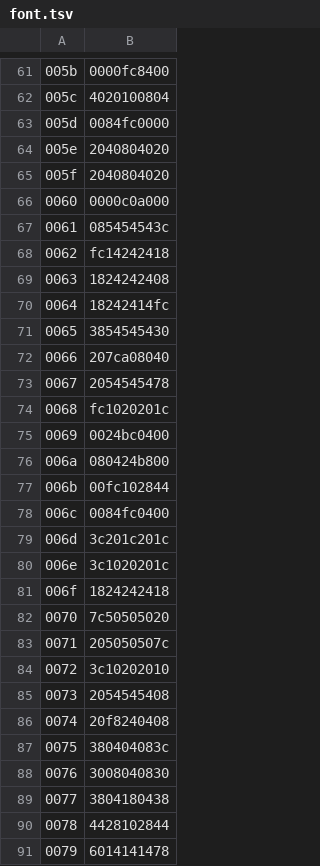
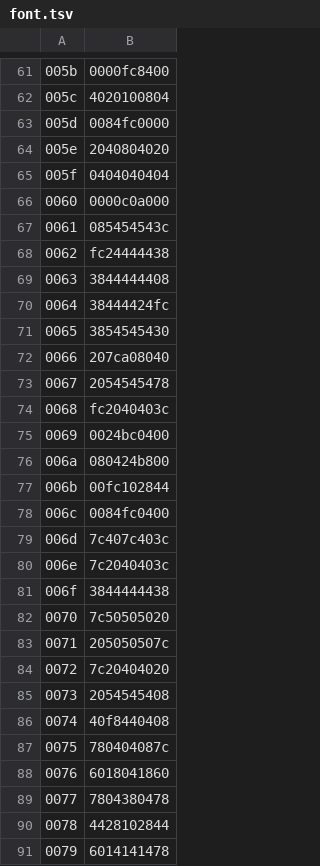
Before and after one commit to ltgcgo/synpix, a TSV file: data/libre56/font.tsv, drawn as a sheet; only a part is shown, gaps mark what is left out; the diff names each change by its address in the sheet, - before the commit and + after, or states it on an @@ line.

Commit message:
Updated and fixed several glyphs.

```diff
--- a/data/libre56/font.tsv
+++ b/data/libre56/font.tsv
-B65: 2040804020
+B65: 0404040404
-B68: fc14242418
+B68: fc24444438
-B69: 1824242408
+B69: 3844444408
-B70: 18242414fc
+B70: 38444424fc
-B74: fc1020201c
+B74: fc2040403c
-B79: 3c201c201c
+B79: 7c407c403c
-B80: 3c1020201c
+B80: 7c2040403c
-B81: 1824242418
+B81: 3844444438
-B84: 3c10202010
+B84: 7c20404020
-B86: 20f8240408
+B86: 40f8440408
-B87: 380404083c
+B87: 780404087c
-B88: 3008040830
+B88: 6018041860
-B89: 3804180438
+B89: 7804380478
```
